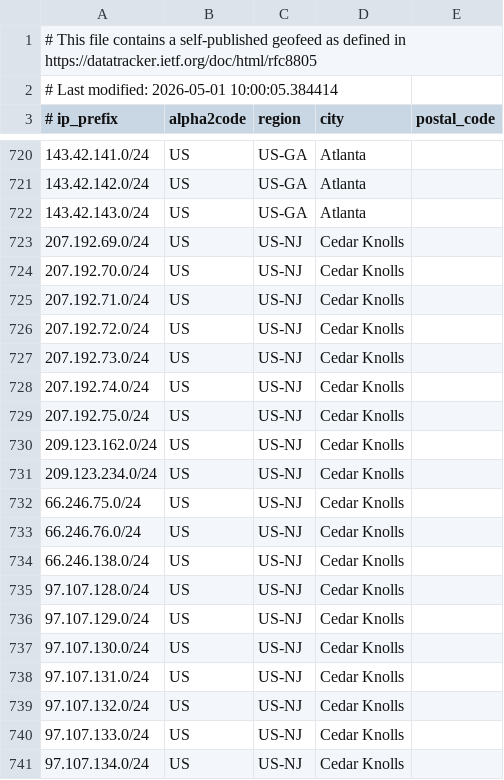
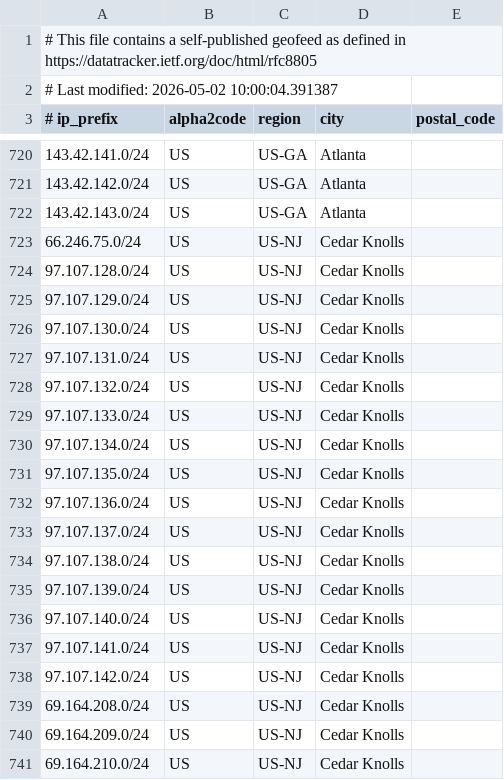
Before and after one commit to duyhenryer/cloud-ip-ranges, a CSV file: data/linode/ranges.csv, drawn as a sheet; only a part is shown, gaps mark what is left out; the shorter side is filled out with more unchanged rows.

Commit message:
chore: update IP ranges - 2026-05-02 13:01:34 UTC

```diff
--- a/data/linode/ranges.csv
+++ b/data/linode/ranges.csv
@@ -1,3 +1,3 @@
 # This file contains a self-published geofeed as defined in https://datatracker.ietf.org/doc/html/rfc8805
-# Last modified: 2026-05-01 10:00:05.384414
+# Last modified: 2026-05-02 10:00:04.391387
 # ip_prefix, alpha2code, region, city, postal_code
@@ -722,14 +722,3 @@
 143.42.143.0/24,US,US-GA,Atlanta,
-207.192.69.0/24,US,US-NJ,Cedar Knolls,
-207.192.70.0/24,US,US-NJ,Cedar Knolls,
-207.192.71.0/24,US,US-NJ,Cedar Knolls,
-207.192.72.0/24,US,US-NJ,Cedar Knolls,
-207.192.73.0/24,US,US-NJ,Cedar Knolls,
-207.192.74.0/24,US,US-NJ,Cedar Knolls,
-207.192.75.0/24,US,US-NJ,Cedar Knolls,
-209.123.162.0/24,US,US-NJ,Cedar Knolls,
-209.123.234.0/24,US,US-NJ,Cedar Knolls,
 66.246.75.0/24,US,US-NJ,Cedar Knolls,
-66.246.76.0/24,US,US-NJ,Cedar Knolls,
-66.246.138.0/24,US,US-NJ,Cedar Knolls,
 97.107.128.0/24,US,US-NJ,Cedar Knolls,
```
Also changed, not shown: 3 other files.
